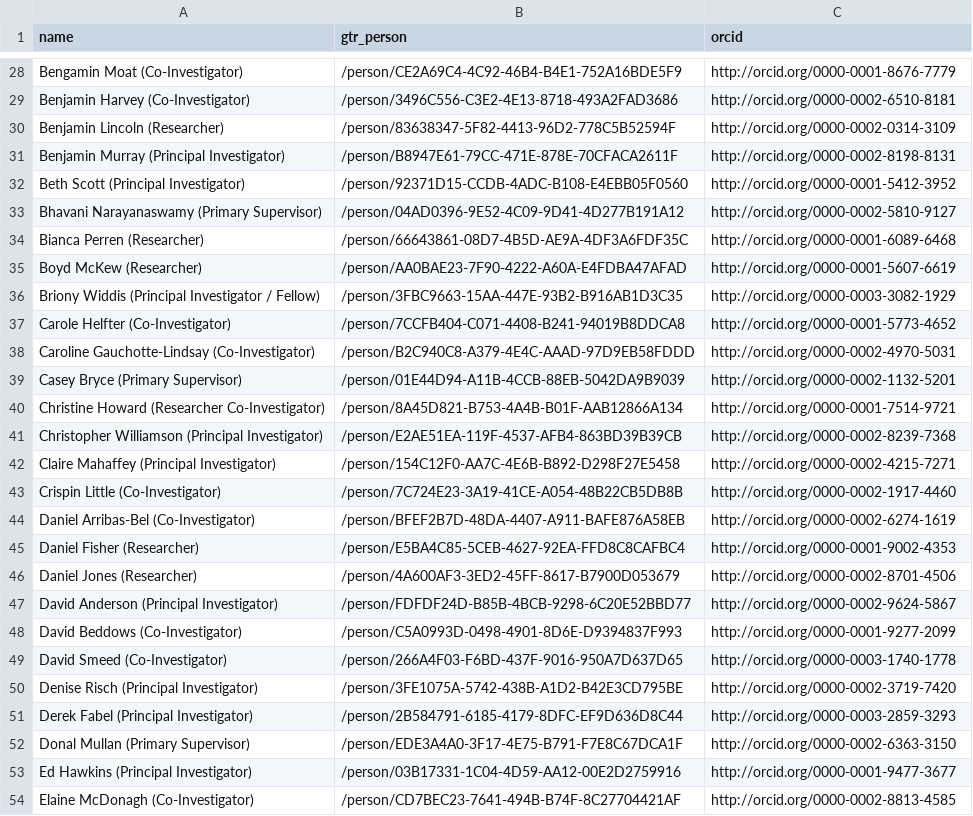
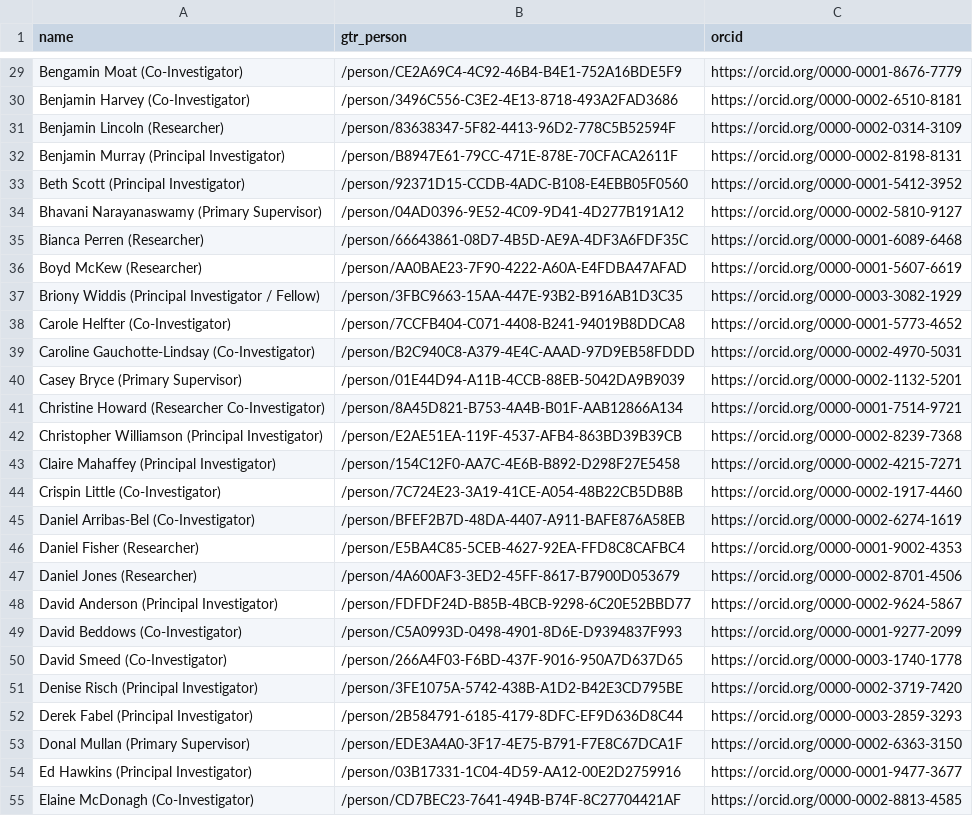
Before and after one commit to antarctica/nerc-arctic-office-projects-api, a CSV file: arctic_office_projects_api/bulk_importer/csvs/project_people.csv, drawn as a sheet; only a part is shown, gaps mark what is left out; addresses are those after the commit; the diff covers the shown part only; the diff names each change by its address in the sheet, - before the commit and + after, or states it on an @@ line.

```diff
--- a/arctic_office_projects_api/bulk_importer/csvs/project_people.csv
+++ b/arctic_office_projects_api/bulk_importer/csvs/project_people.csv
-C29 (orcid): http://orcid.org/0000-0001-8676-7779
+C29 (orcid): https://orcid.org/0000-0001-8676-7779
-C30 (orcid): http://orcid.org/0000-0002-6510-8181
+C30 (orcid): https://orcid.org/0000-0002-6510-8181
-C31 (orcid): http://orcid.org/0000-0002-0314-3109
+C31 (orcid): https://orcid.org/0000-0002-0314-3109
-C32 (orcid): http://orcid.org/0000-0002-8198-8131
+C32 (orcid): https://orcid.org/0000-0002-8198-8131
-C33 (orcid): http://orcid.org/0000-0001-5412-3952
+C33 (orcid): https://orcid.org/0000-0001-5412-3952
-C34 (orcid): http://orcid.org/0000-0002-5810-9127
+C34 (orcid): https://orcid.org/0000-0002-5810-9127
-C35 (orcid): http://orcid.org/0000-0001-6089-6468
+C35 (orcid): https://orcid.org/0000-0001-6089-6468
-C36 (orcid): http://orcid.org/0000-0001-5607-6619
+C36 (orcid): https://orcid.org/0000-0001-5607-6619
-C37 (orcid): http://orcid.org/0000-0003-3082-1929
+C37 (orcid): https://orcid.org/0000-0003-3082-1929
-C38 (orcid): http://orcid.org/0000-0001-5773-4652
+C38 (orcid): https://orcid.org/0000-0001-5773-4652
-C39 (orcid): http://orcid.org/0000-0002-4970-5031
+C39 (orcid): https://orcid.org/0000-0002-4970-5031
-C40 (orcid): http://orcid.org/0000-0002-1132-5201
+C40 (orcid): https://orcid.org/0000-0002-1132-5201
-C41 (orcid): http://orcid.org/0000-0001-7514-9721
+C41 (orcid): https://orcid.org/0000-0001-7514-9721
-C42 (orcid): http://orcid.org/0000-0002-8239-7368
+C42 (orcid): https://orcid.org/0000-0002-8239-7368
-C43 (orcid): http://orcid.org/0000-0002-4215-7271
+C43 (orcid): https://orcid.org/0000-0002-4215-7271
-C44 (orcid): http://orcid.org/0000-0002-1917-4460
+C44 (orcid): https://orcid.org/0000-0002-1917-4460
-C45 (orcid): http://orcid.org/0000-0002-6274-1619
+C45 (orcid): https://orcid.org/0000-0002-6274-1619
-C46 (orcid): http://orcid.org/0000-0001-9002-4353
+C46 (orcid): https://orcid.org/0000-0001-9002-4353
-C47 (orcid): http://orcid.org/0000-0002-8701-4506
+C47 (orcid): https://orcid.org/0000-0002-8701-4506
-C48 (orcid): http://orcid.org/0000-0002-9624-5867
+C48 (orcid): https://orcid.org/0000-0002-9624-5867
-C49 (orcid): http://orcid.org/0000-0001-9277-2099
+C49 (orcid): https://orcid.org/0000-0001-9277-2099
-C50 (orcid): http://orcid.org/0000-0003-1740-1778
+C50 (orcid): https://orcid.org/0000-0003-1740-1778
-C51 (orcid): http://orcid.org/0000-0002-3719-7420
+C51 (orcid): https://orcid.org/0000-0002-3719-7420
-C52 (orcid): http://orcid.org/0000-0003-2859-3293
+C52 (orcid): https://orcid.org/0000-0003-2859-3293
-C53 (orcid): http://orcid.org/0000-0002-6363-3150
+C53 (orcid): https://orcid.org/0000-0002-6363-3150
-C54 (orcid): http://orcid.org/0000-0001-9477-3677
+C54 (orcid): https://orcid.org/0000-0001-9477-3677
-C55 (orcid): http://orcid.org/0000-0002-8813-4585
+C55 (orcid): https://orcid.org/0000-0002-8813-4585
```
Also changed, not shown: 1 added row and 156 edited cells elsewhere in this file, 16 other files.
